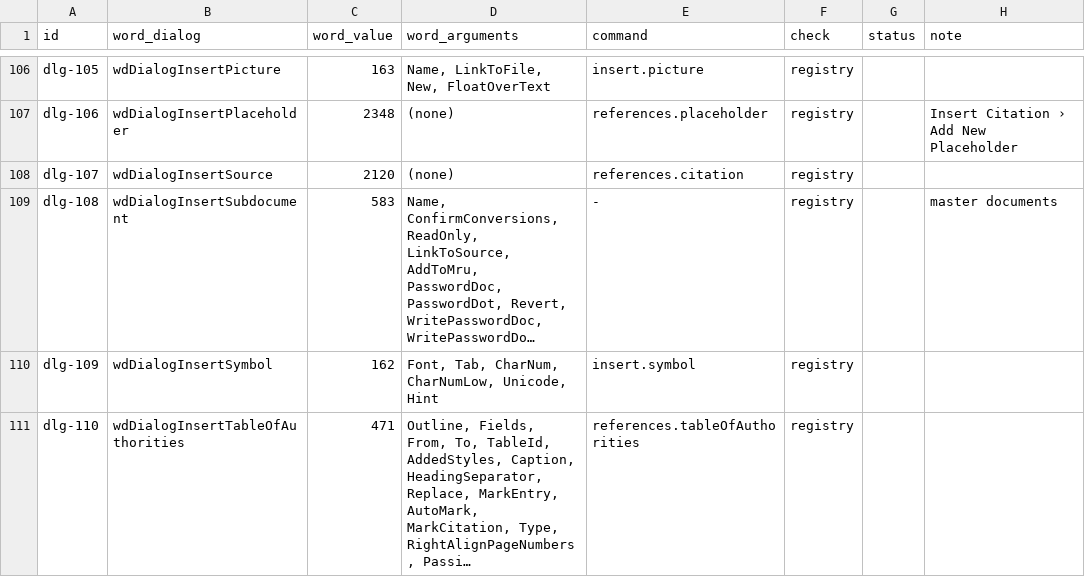
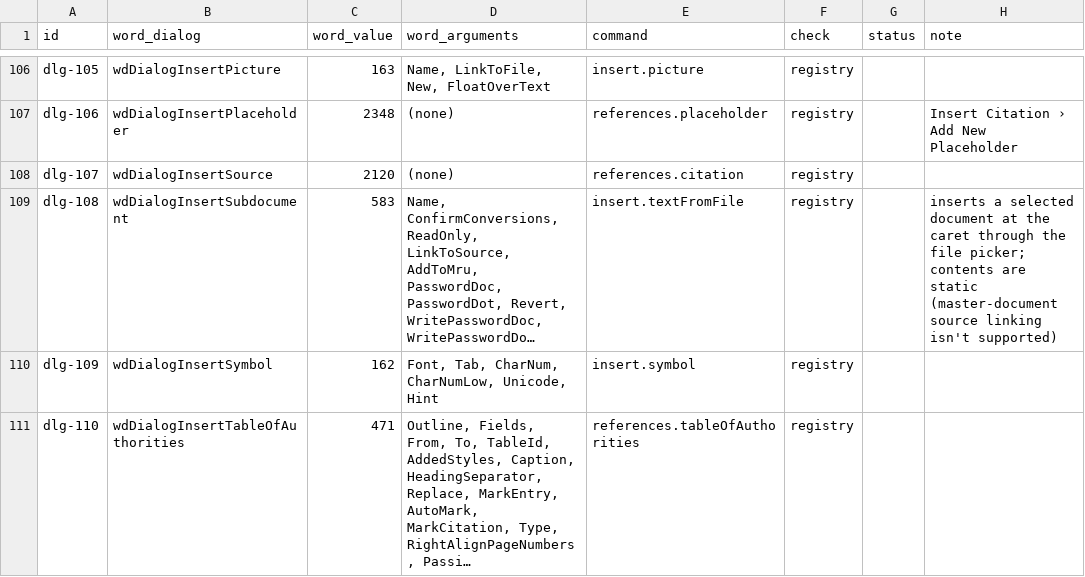
Before and after one commit to chatraweechai/doc4me, a TSV file: docs/readiness/dialogs.tsv, drawn as a sheet; only a part is shown, gaps mark what is left out; long unchanged cells end in …; the diff names each change by its address in the sheet, - before the commit and + after, or states it on an @@ line.

Commit message:
Open file picker for inserting documents

```diff
--- a/docs/readiness/dialogs.tsv
+++ b/docs/readiness/dialogs.tsv
-E109 (command): -
+E109 (command): insert.textFromFile
-H109 (note): master documents
+H109 (note): inserts a selected document at the caret through the file picker; contents are static (master-document source linking isn't supported)
```
Also changed, not shown: 4 other files.
